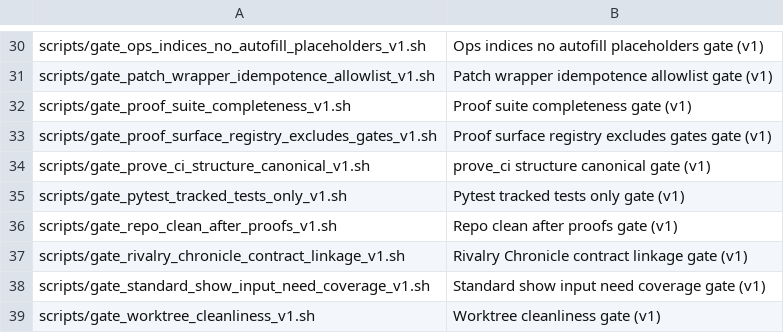
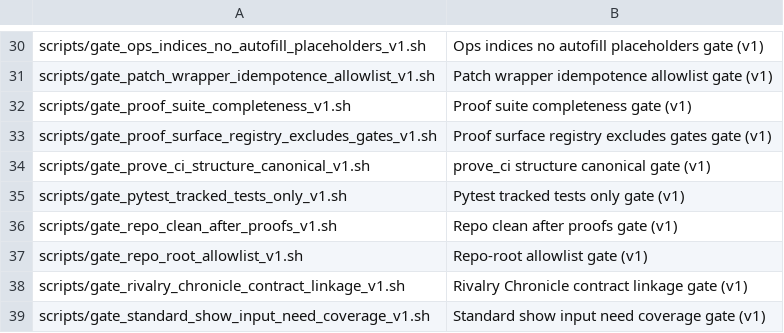
Before and after one commit to weichert/squadvault, a TSV file: docs/80_indices/ops/CI_Guardrail_Entrypoint_Labels_v1.tsv, drawn as a sheet; only a part is shown, gaps mark what is left out; the shorter side is filled out with more unchanged rows.

Commit message:
Pre-commit: add repo-root allowlist gate (local/CI parity)

```diff
--- a/docs/80_indices/ops/CI_Guardrail_Entrypoint_Labels_v1.tsv
+++ b/docs/80_indices/ops/CI_Guardrail_Entrypoint_Labels_v1.tsv
@@ -36,2 +36,3 @@ scripts/gate_pytest_tracked_tests_only_v1.sh	Pytest tracked tests only gate (v1)
 scripts/gate_repo_clean_after_proofs_v1.sh	Repo clean after proofs gate (v1)
+scripts/gate_repo_root_allowlist_v1.sh	Repo-root allowlist gate (v1)
 scripts/gate_rivalry_chronicle_contract_linkage_v1.sh	Rivalry Chronicle contract linkage gate (v1)
```
Also changed, not shown: 7 other files.
